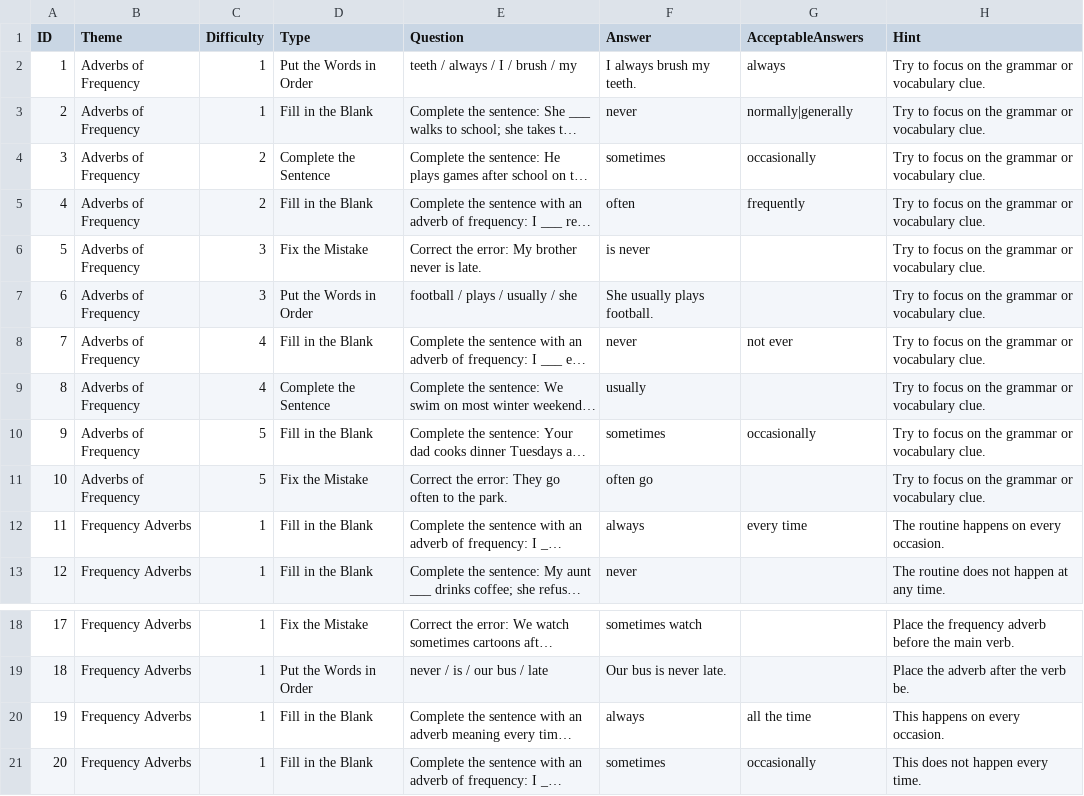
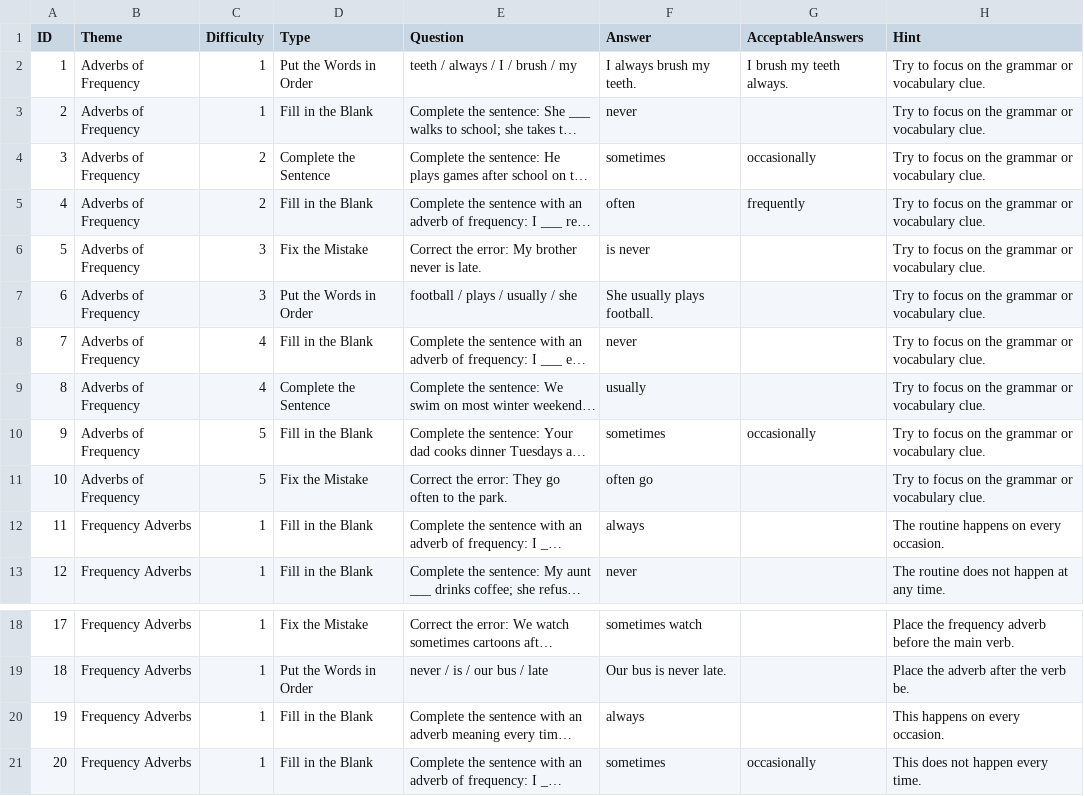
Before and after one commit to stephenfagen/english-quest, a CSV file: A1_Adverbs_of_Frequency.csv, drawn as a sheet; only a part is shown, gaps mark what is left out; long unchanged cells end in …; the diff names each change by its address in the sheet, - before the commit and + after, or states it on an @@ line.

Commit message:
Curate valid alternative answers

```diff
--- a/A1_Adverbs_of_Frequency.csv
+++ b/A1_Adverbs_of_Frequency.csv
-G2 (AcceptableAnswers): always
+G2 (AcceptableAnswers): I brush my teeth always.
-G3 (AcceptableAnswers): normally|generally
+G3 (AcceptableAnswers): (empty)
-G8 (AcceptableAnswers): not ever
+G8 (AcceptableAnswers): (empty)
-G12 (AcceptableAnswers): every time
+G12 (AcceptableAnswers): (empty)
-G20 (AcceptableAnswers): all the time
+G20 (AcceptableAnswers): (empty)
```
